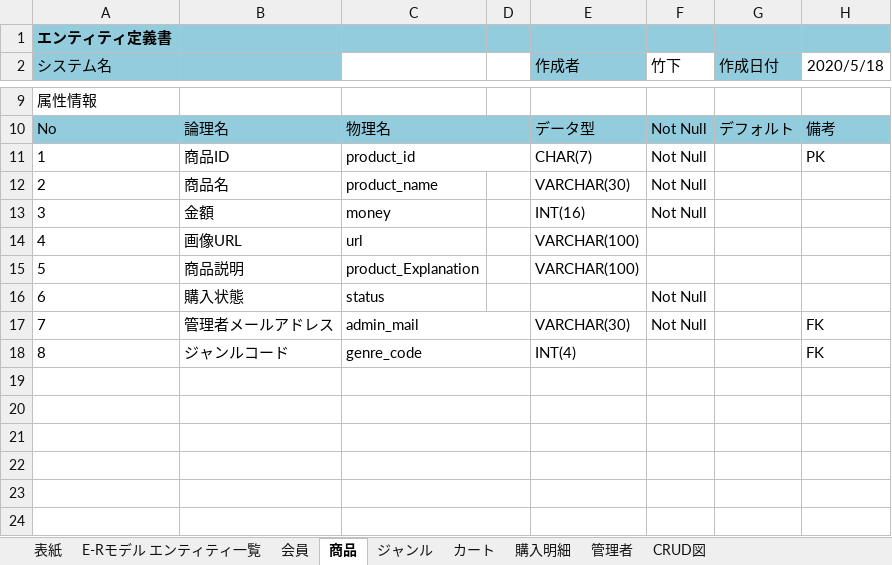
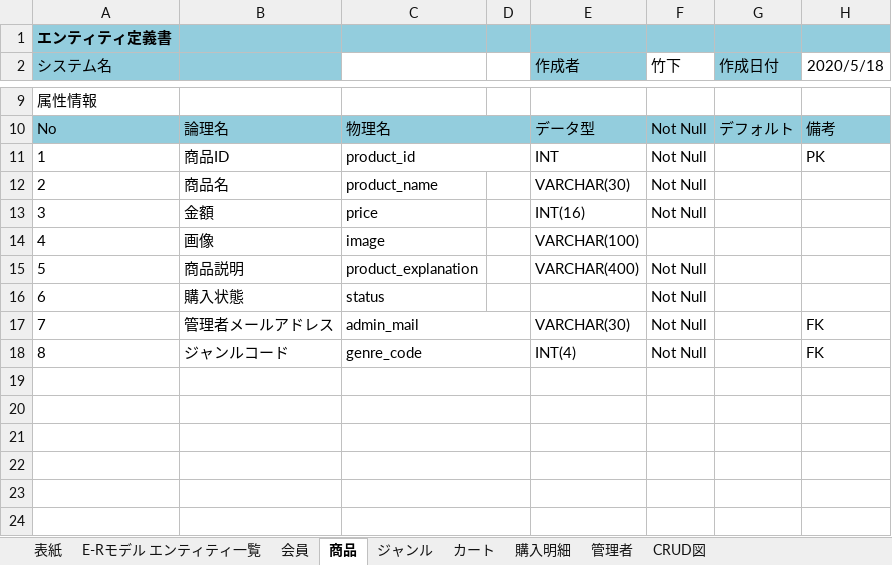
Before and after one commit to NekoSarada1101/student-dontneed-shop-docment, an Excel workbook: designDocuments/databaseDesignDocument/01_データベース設計書_v1.2.xlsx, sheet 商品, drawn as a sheet; only a part is shown, gaps mark what is left out; values as stored, in another font and other column widths than the file's, no borders; the diff names each change by its address in the sheet, - before the commit and + after, or states it on an @@ line.

```diff
--- a/designDocuments/databaseDesignDocument/01_データベース設計書_v1.2.xlsx (sheet 商品)
+++ b/designDocuments/databaseDesignDocument/01_データベース設計書_v1.2.xlsx (sheet 商品)
-E11 (作成者): CHAR(7)
+E11 (作成者): INT
-C13: money
+C13: price
-B14: 画像URL
+B14: 画像
-C14: url
+C14: image
-C15: product_Explanation
+C15: product_explanation
-E15 (作成者): VARCHAR(100)
+E15 (作成者): VARCHAR(400)
-F15 (竹下): (empty)
+F15 (竹下): Not Null
-F18 (竹下): (empty)
+F18 (竹下): Not Null
```
Also changed, not shown: sheet 会員, sheet 管理者, sheet 購入明細, sheet カート.
